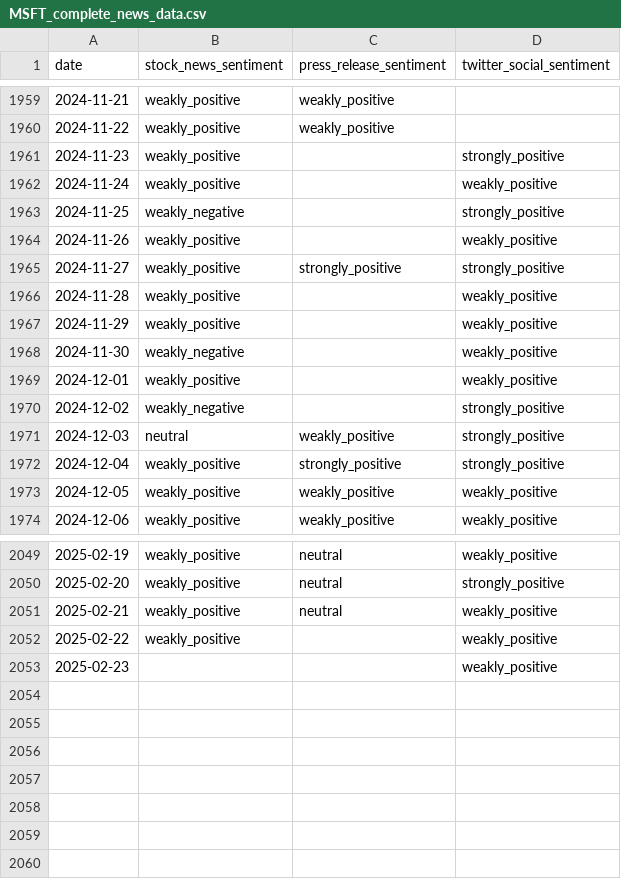
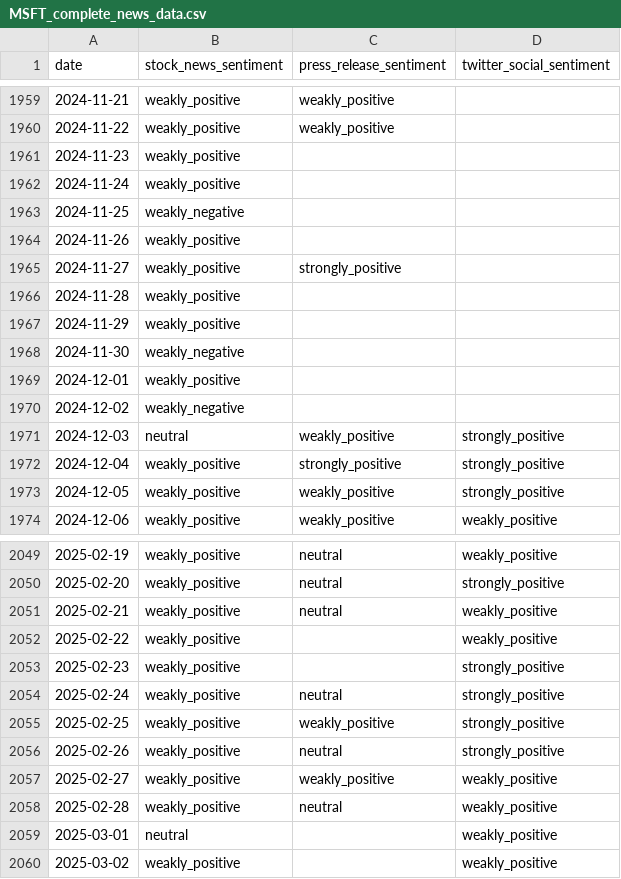
Before and after one commit to Donerne/6300-Data-Project, a CSV file: MSFT_complete_news_data.csv, drawn as a sheet; only a part is shown, gaps mark what is left out; the diff covers the shown part only.

```diff
--- a/MSFT_complete_news_data.csv
+++ b/MSFT_complete_news_data.csv
@@ -1960,15 +1960,15 @@ date,stock_news_sentiment,press_release_sentiment,twitter_social_sentiment
 2024-11-22,weakly_positive,weakly_positive,
-2024-11-23,weakly_positive,,strongly_positive
-2024-11-24,weakly_positive,,weakly_positive
-2024-11-25,weakly_negative,,strongly_positive
-2024-11-26,weakly_positive,,weakly_positive
-2024-11-27,weakly_positive,strongly_positive,strongly_positive
-2024-11-28,weakly_positive,,weakly_positive
-2024-11-29,weakly_positive,,weakly_positive
-2024-11-30,weakly_negative,,weakly_positive
-2024-12-01,weakly_positive,,weakly_positive
-2024-12-02,weakly_negative,,strongly_positive
+2024-11-23,weakly_positive,,
+2024-11-24,weakly_positive,,
+2024-11-25,weakly_negative,,
+2024-11-26,weakly_positive,,
+2024-11-27,weakly_positive,strongly_positive,
+2024-11-28,weakly_positive,,
+2024-11-29,weakly_positive,,
+2024-11-30,weakly_negative,,
+2024-12-01,weakly_positive,,
+2024-12-02,weakly_negative,,
 2024-12-03,neutral,weakly_positive,strongly_positive
 2024-12-04,weakly_positive,strongly_positive,strongly_positive
-2024-12-05,weakly_positive,weakly_positive,weakly_positive
+2024-12-05,weakly_positive,weakly_positive,strongly_positive
 2024-12-06,weakly_positive,weakly_positive,weakly_positive
@@ -2052,2 +2052,9 @@ date,stock_news_sentiment,press_release_sentiment,twitter_social_sentiment
 2025-02-22,weakly_positive,,weakly_positive
-2025-02-23,,,weakly_positive
+2025-02-23,weakly_positive,,strongly_positive
+2025-02-24,weakly_positive,neutral,strongly_positive
+2025-02-25,weakly_positive,weakly_positive,strongly_positive
+2025-02-26,weakly_positive,neutral,strongly_positive
+2025-02-27,weakly_positive,weakly_positive,weakly_positive
+2025-02-28,weakly_positive,neutral,weakly_positive
+2025-03-01,neutral,,weakly_positive
+2025-03-02,weakly_positive,,weakly_positive
```
Also changed, not shown: 2 edited cells elsewhere in this file, AAPL_complete_news_data.csv, AMZN_complete_news_data.csv, 6 other files.
